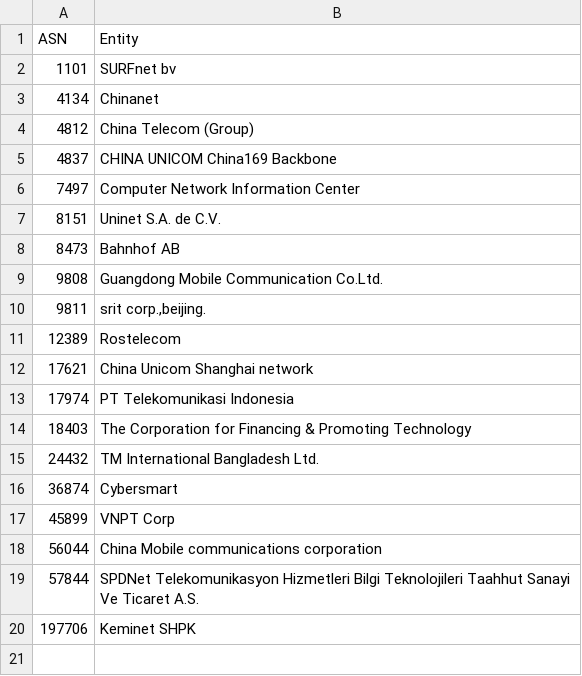
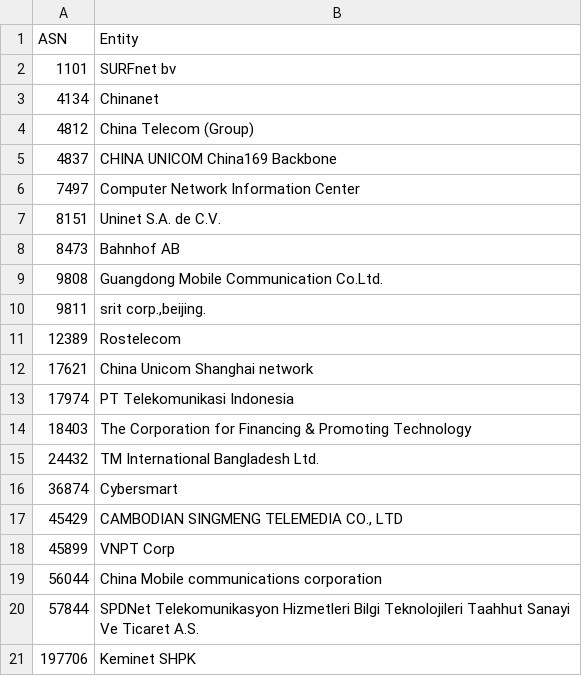
Before and after one commit to AndrewDaws/bad-asn-list, a CSV file: bad-asn-list-risky.csv, drawn as a sheet; the diff names each change by its address in the sheet, - before the commit and + after, or states it on an @@ line.

Commit message:
Added multiple hosting and risky ASNs.

```diff
--- a/bad-asn-list-risky.csv
+++ b/bad-asn-list-risky.csv
+row 17: 45429 | CAMBODIAN SINGMENG TELEMEDIA CO., LTD
```
Also changed, not shown: bad-asn-list.csv.
